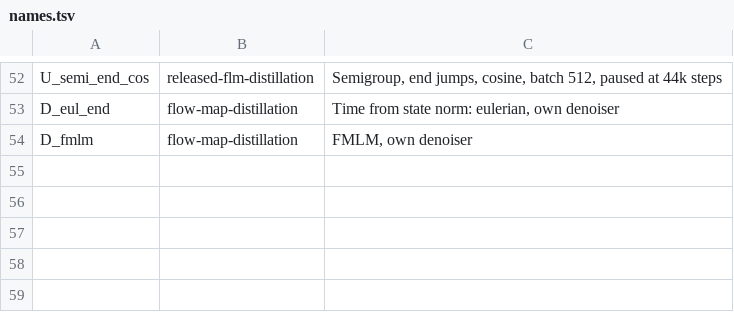
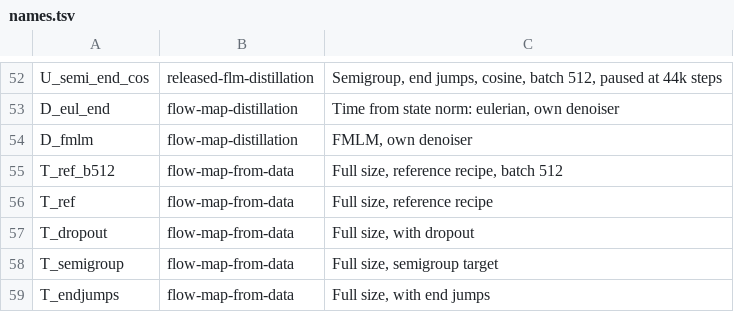
Before and after one commit to martindrieux/discrete-eqfm, a TSV file: jobs/names.tsv, drawn as a sheet; only a part is shown, gaps mark what is left out; the diff names each change by its address in the sheet, - before the commit and + after, or states it on an @@ line.

Commit message:
Teacher-free full-size runs against DBTM

```diff
--- a/jobs/names.tsv
+++ b/jobs/names.tsv
+row 55: T_ref_b512 | flow-map-from-data | Full size, reference recipe, batch 512
+row 56: T_ref | flow-map-from-data | Full size, reference recipe
+row 57: T_dropout | flow-map-from-data | Full size, with dropout
+row 58: T_semigroup | flow-map-from-data | Full size, semigroup target
+row 59: T_endjumps | flow-map-from-data | Full size, with end jumps
```
Also changed, not shown: 3 other files.
